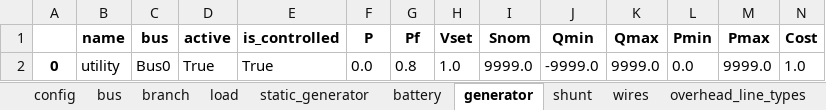
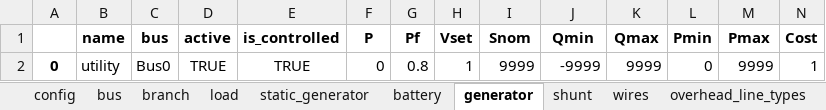
Before and after one commit to SanPen/GridCal, an Excel workbook: Grids_and_profiles/grids/test_temp_correction.xlsx, sheet generator, drawn as a sheet; only a part is shown; values as stored, in another font and other column widths than the file's, no borders; removed rows and columns are numbered as before the commit, all else as after; rows hold the shown columns only; the diff names each change by its address in the sheet, - before the commit and + after, or states it on an @@ line.

Commit message:
Adjusted tooltips; corrected get_save_data()

```diff
--- a/Grids_and_profiles/grids/test_temp_correction.xlsx (sheet generator)
+++ b/Grids_and_profiles/grids/test_temp_correction.xlsx (sheet generator)
-row 2: 0 | utility | Bus0 | True | True | 0.0 | 0.8 | 1.0 | 9999.0 | -9999.0 | 9999.0 | 0.0 | 9999.0 | 1.0
+row 2: 0 | utility | Bus0 | TRUE | TRUE | 0 | 0.8 | 1 | 9999 | -9999 | 9999 | 0 | 9999 | 1
```
Also changed, not shown: sheet load, sheet static_generator, sheet branch, 1 other file.
